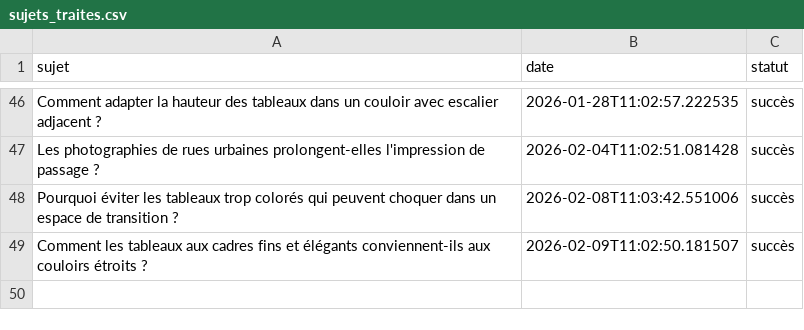
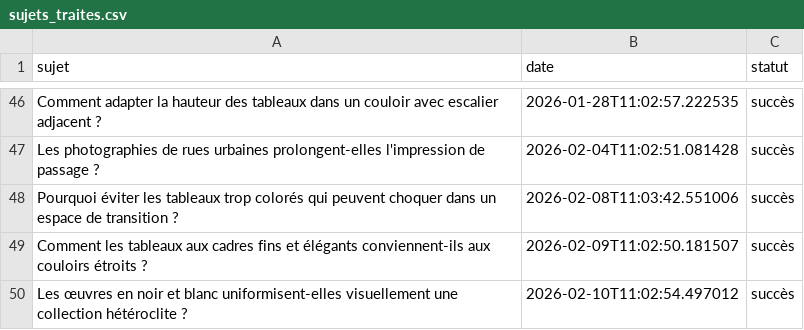
Before and after one commit to Metalosmose21/Couloir-1, a CSV file: sujets_traites.csv, drawn as a sheet; only a part is shown, gaps mark what is left out; the diff names each change by its address in the sheet, - before the commit and + after, or states it on an @@ line.

```diff
--- a/sujets_traites.csv
+++ b/sujets_traites.csv
+row 50: Les œuvres en noir et blanc uniformisent-elles visuellement une collection hétéroclite ? | 2026-02-10T11:02:54.497012 | succès
```
Also changed, not shown: sujets.csv.
